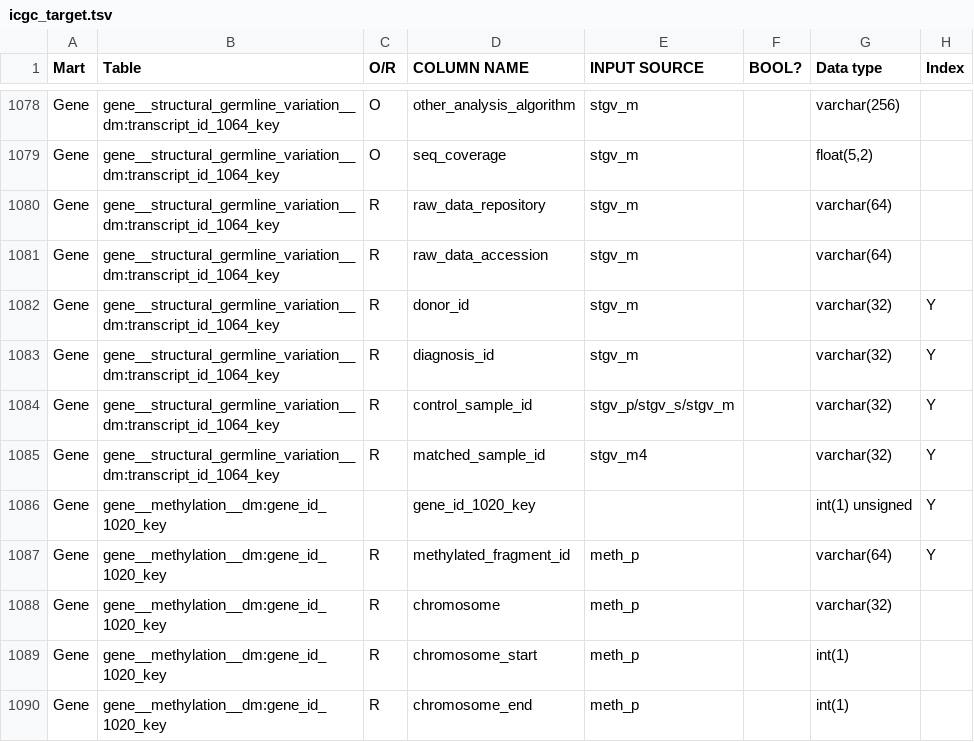
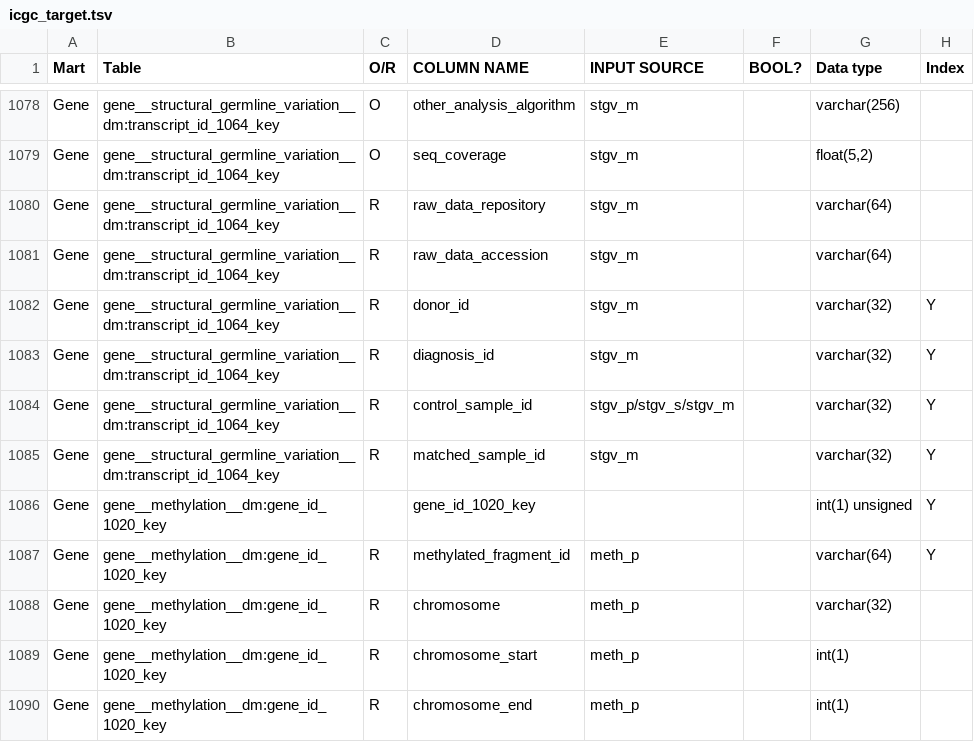
Before and after one commit to biomart/biomart-testdata, a TSV file: icgc_target.tsv, drawn as a sheet; only a part is shown, gaps mark what is left out.

Commit message:
Fixed "stgv_m4" typo to "stgv_m". Error already in Excel file.

```diff
--- a/icgc_target.tsv
+++ b/icgc_target.tsv
@@ -1084,3 +1084,3 @@ Gene	gene__structural_germline_variation__dm:transcript_id_1064_key	R	diagnosis_
 Gene	gene__structural_germline_variation__dm:transcript_id_1064_key	R	control_sample_id	stgv_p/stgv_s/stgv_m		varchar(32)	Y
-Gene	gene__structural_germline_variation__dm:transcript_id_1064_key	R	matched_sample_id	stgv_m4		varchar(32)	Y
+Gene	gene__structural_germline_variation__dm:transcript_id_1064_key	R	matched_sample_id	stgv_m		varchar(32)	Y
 Gene	gene__methylation__dm:gene_id_1020_key		gene_id_1020_key			int(1) unsigned	Y
```
